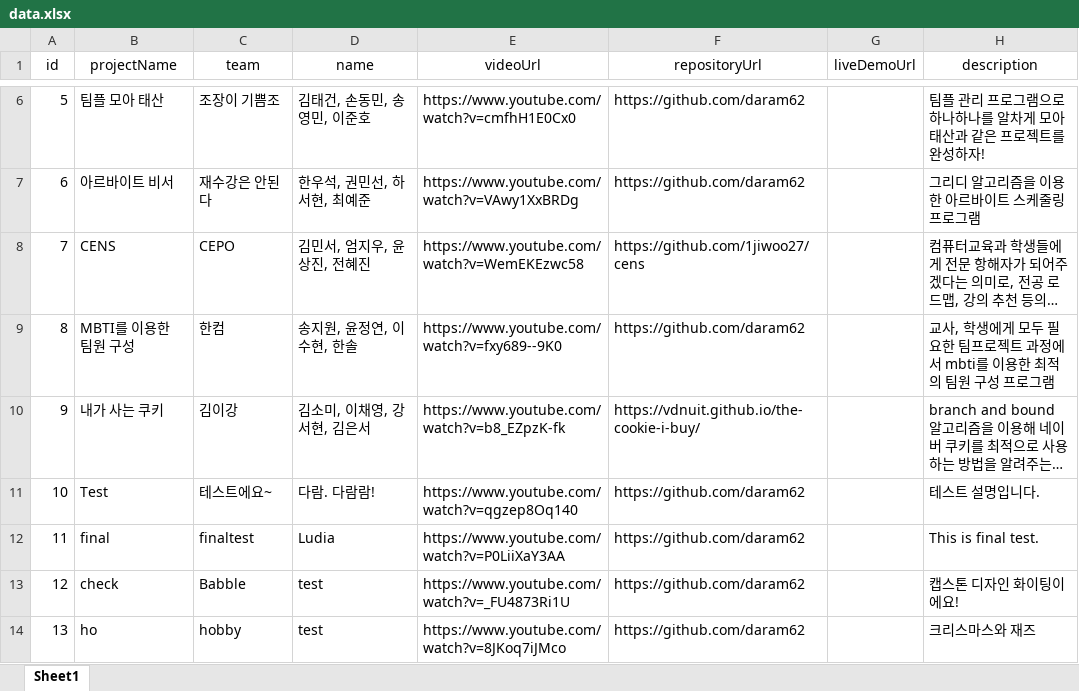
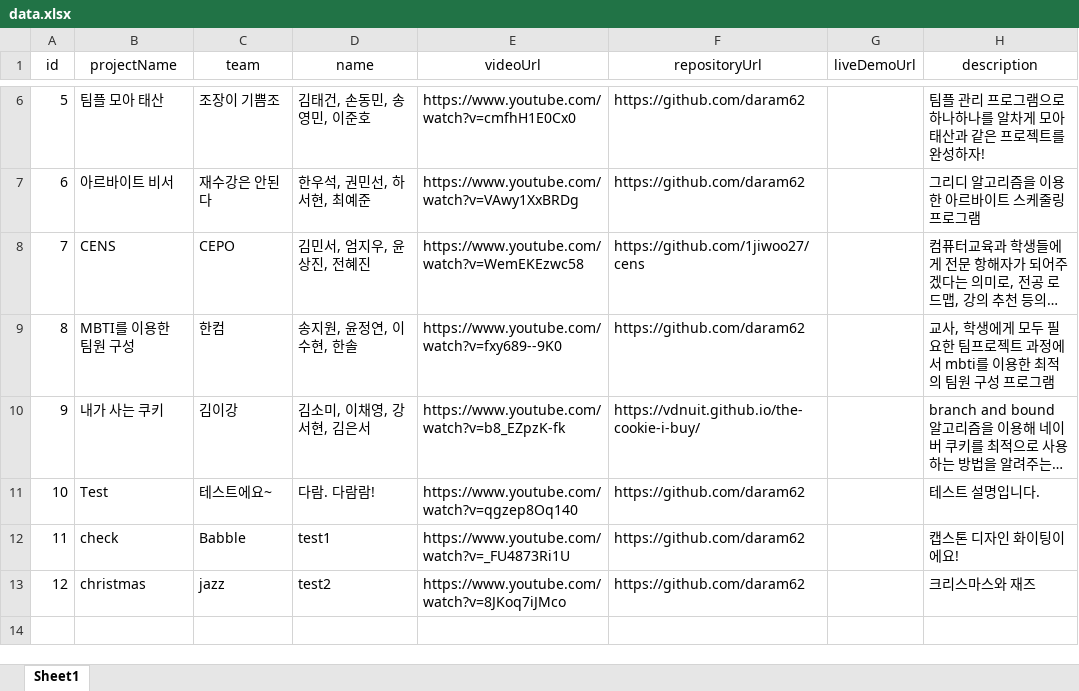
Before and after one commit to daram62/Comedunion, an Excel workbook: data/data.xlsx, sheet Sheet1, drawn as a sheet; only a part is shown, gaps mark what is left out; long unchanged cells end in …; values as stored, in another font and other column widths than the file's, no borders; removed rows and columns are numbered as before the commit, all else as after; the diff names each change by its address in the sheet, - before the commit and + after, or states it on an @@ line.

```diff
--- a/data/data.xlsx (sheet Sheet1)
+++ b/data/data.xlsx (sheet Sheet1)
-row 12: 11 | final | finaltest | Ludia | https://www.youtube.com/watch?v=P0LiiXaY3AA | https://github.com/daram62 |  | This is final test.
@@ column A (id) renumbered from row 12 down @@
-D12 (name): test
+D12 (name): test1
-B13 (projectName): ho
+B13 (projectName): christmas
-C13 (team): hobby
+C13 (team): jazz
-D13 (name): test
+D13 (name): test2
```
Also changed, not shown: 10 other files.
